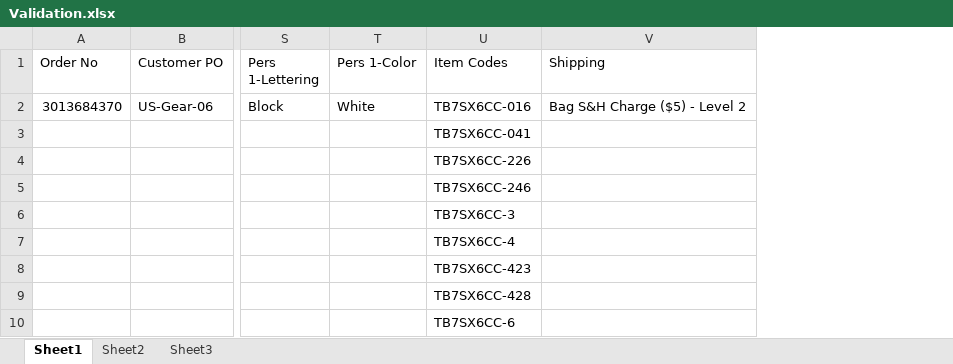
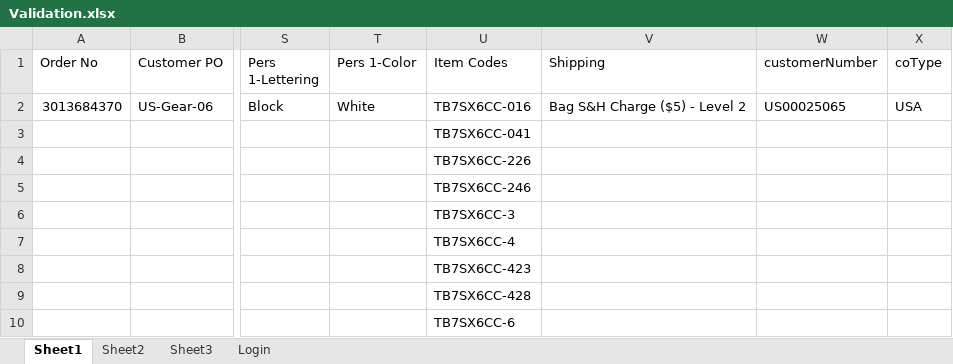
Before and after one commit to hbhardwaj03/Andyz-POC, an Excel workbook: Resources/Validation.xlsx, sheet Sheet1, drawn as a sheet; only a part is shown, gaps mark what is left out; values as stored, in another font and other column widths than the file's, no borders; the diff names each change by its address in the sheet, - before the commit and + after, or states it on an @@ line.

Commit message:
Data Driven Approach applied in US_Gear05_Data Driven

```diff
--- a/Resources/Validation.xlsx (sheet Sheet1)
+++ b/Resources/Validation.xlsx (sheet Sheet1)
+sheet tab: Login
+column W (customerNumber), row 2: US00025065
+column X (coType), row 2: USA
```
Also changed, not shown: Resources/Datastore.xlsx, 9 other files.
